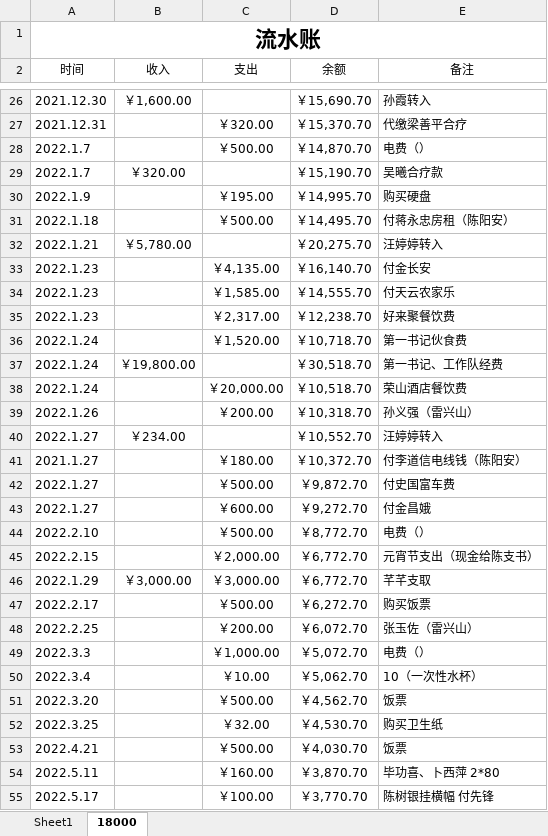
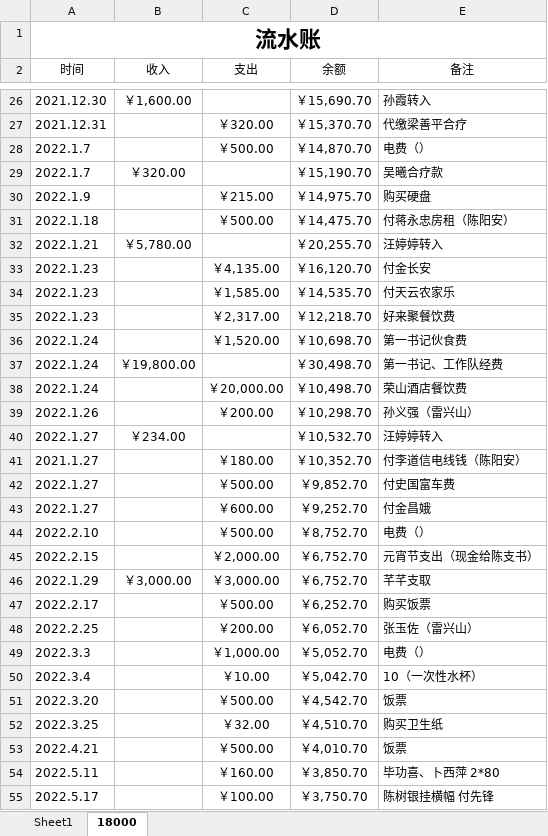
Before and after one commit to leitianjin/calc, an Excel workbook: 日记账.xlsx, sheet 18000, drawn as a sheet; only a part is shown, gaps mark what is left out; values as stored, in another font and other column widths than the file's, no borders; the diff covers the shown part only; the diff names each change by its address in the sheet, - before the commit and + after, or states it on an @@ line.

```diff
--- a/日记账.xlsx (sheet 18000)
+++ b/日记账.xlsx (sheet 18000)
-C30 (支出): ￥195.00
+C30 (支出): ￥215.00
-D30 (余额): ￥14,995.70
+D30 (余额): ￥14,975.70
-D31 (余额): ￥14,495.70
+D31 (余额): ￥14,475.70
-D32 (余额): ￥20,275.70
+D32 (余额): ￥20,255.70
-D33 (余额): ￥16,140.70
+D33 (余额): ￥16,120.70
-D34 (余额): ￥14,555.70
+D34 (余额): ￥14,535.70
-D35 (余额): ￥12,238.70
+D35 (余额): ￥12,218.70
-D36 (余额): ￥10,718.70
+D36 (余额): ￥10,698.70
-D37 (余额): ￥30,518.70
+D37 (余额): ￥30,498.70
-D38 (余额): ￥10,518.70
+D38 (余额): ￥10,498.70
-D39 (余额): ￥10,318.70
+D39 (余额): ￥10,298.70
-D40 (余额): ￥10,552.70
+D40 (余额): ￥10,532.70
-D41 (余额): ￥10,372.70
+D41 (余额): ￥10,352.70
-D42 (余额): ￥9,872.70
+D42 (余额): ￥9,852.70
-D43 (余额): ￥9,272.70
+D43 (余额): ￥9,252.70
-D44 (余额): ￥8,772.70
+D44 (余额): ￥8,752.70
-D45:D46 (余额): ￥6,772.70
+D45:D46 (余额): ￥6,752.70
-D47 (余额): ￥6,272.70
+D47 (余额): ￥6,252.70
-D48 (余额): ￥6,072.70
+D48 (余额): ￥6,052.70
-D49 (余额): ￥5,072.70
+D49 (余额): ￥5,052.70
-D50 (余额): ￥5,062.70
+D50 (余额): ￥5,042.70
-D51 (余额): ￥4,562.70
+D51 (余额): ￥4,542.70
-D52 (余额): ￥4,530.70
+D52 (余额): ￥4,510.70
-D53 (余额): ￥4,030.70
+D53 (余额): ￥4,010.70
-D54 (余额): ￥3,870.70
+D54 (余额): ￥3,850.70
-D55 (余额): ￥3,770.70
+D55 (余额): ￥3,750.70
```
Also changed, not shown: 3 added rows, 3 removed rows and 14 edited cells elsewhere in this sheet, 1 other file.
